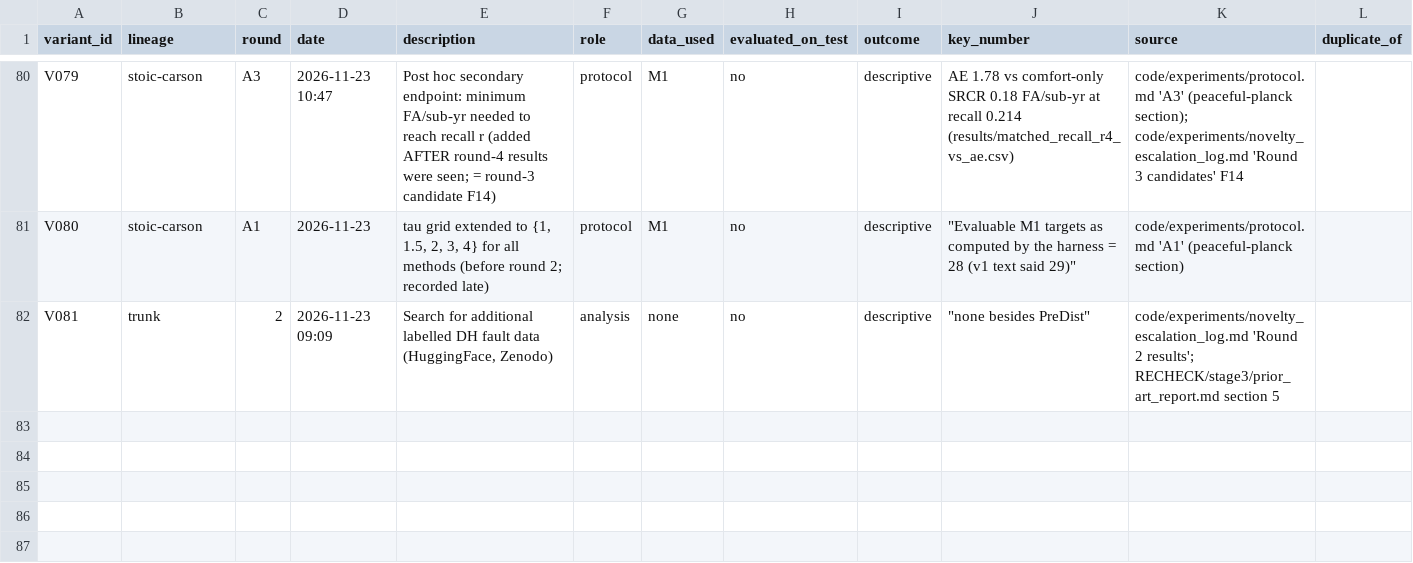
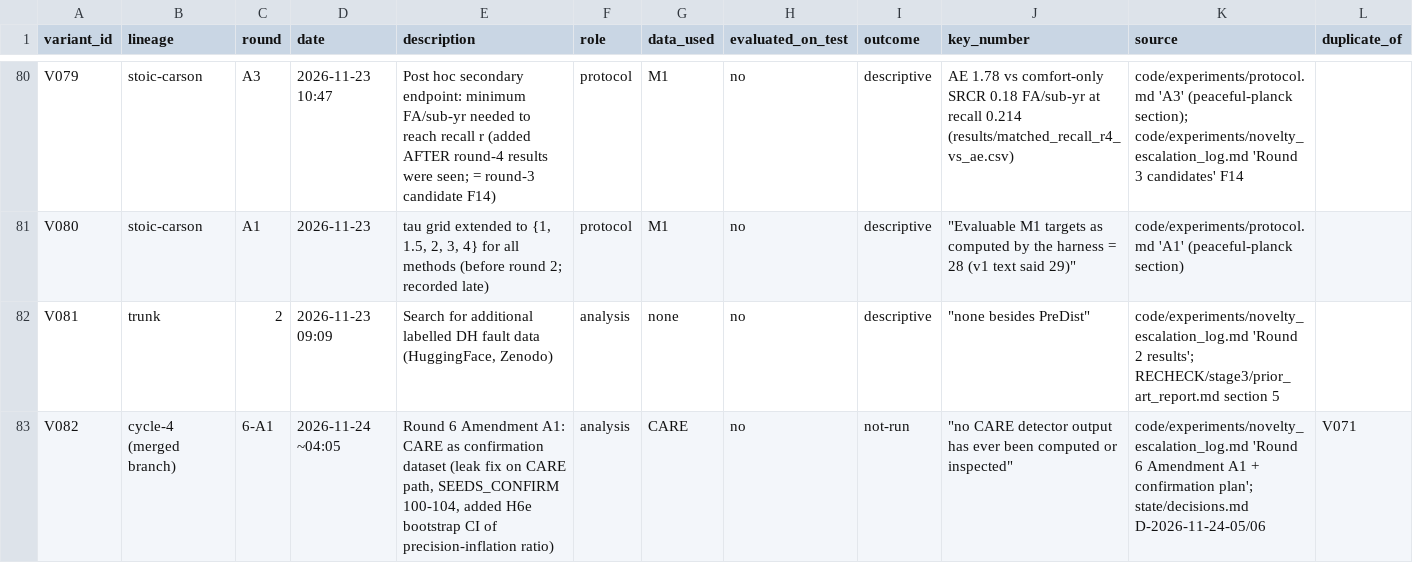
Before and after one commit to Bhargavteja-9779/p_c1_12, a CSV file: Target_Journal_Submission/state/variants_tried.csv, drawn as a sheet; only a part is shown, gaps mark what is left out.

```diff
--- a/Target_Journal_Submission/state/variants_tried.csv
+++ b/Target_Journal_Submission/state/variants_tried.csv
@@ -82 +82,2 @@ V080,stoic-carson,A1,2026-11-23,"tau grid extended to {1, 1.5, 2, 3, 4} for all
 V081,trunk,2,2026-11-23 09:09,"Search for additional labelled DH fault data (HuggingFace, Zenodo)",analysis,none,no,descriptive,"""none besides PreDist""",code/experiments/novelty_escalation_log.md 'Round 2 results'; RECHECK/stage3/prior_art_report.md section 5,
+V082,cycle-4 (merged branch),6-A1,2026-11-24 ~04:05,"Round 6 Amendment A1: CARE as confirmation dataset (leak fix on CARE path, SEEDS_CONFIRM 100-104, added H6e bootstrap CI of precision-inflation ratio)",analysis,CARE,no,not-run,"""no CARE detector output has ever been computed or inspected""",code/experiments/novelty_escalation_log.md 'Round 6 Amendment A1 + confirmation plan'; state/decisions.md D-2026-11-24-05/06,V071
```
Also changed, not shown: 5 other files.
